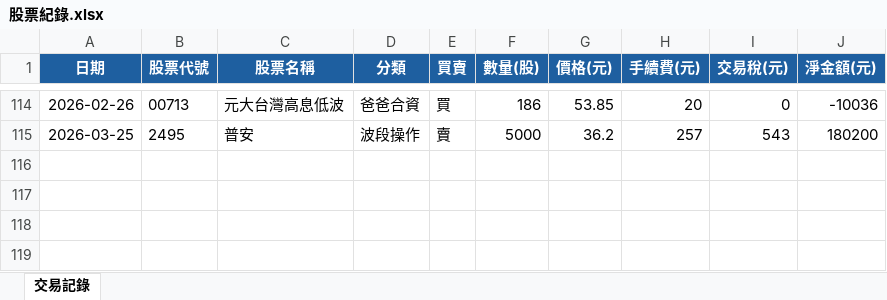
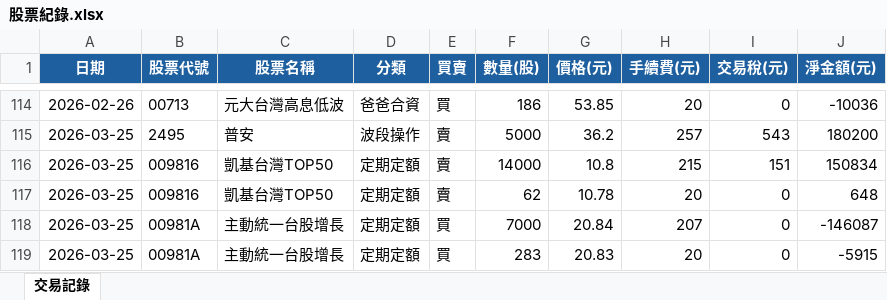
Before and after one commit to jkytte-alt/GitHub_alex_repo, an Excel workbook: 股票紀錄.xlsx, sheet 交易記錄, drawn as a sheet; only a part is shown, gaps mark what is left out; values as stored, in another font and other column widths than the file's, no borders; the diff names each change by its address in the sheet, - before the commit and + after, or states it on an @@ line.

```diff
--- a/股票紀錄.xlsx (sheet 交易記錄)
+++ b/股票紀錄.xlsx (sheet 交易記錄)
+row 116: 2026-03-25 | 009816 | 凱基台灣TOP50 | 定期定額 | 賣 | 14000 | 10.8 | 215 | 151 | 150834
+row 117: 2026-03-25 | 009816 | 凱基台灣TOP50 | 定期定額 | 賣 | 62 | 10.78 | 20 | 0 | 648
+row 118: 2026-03-25 | 00981A | 主動統一台股增長 | 定期定額 | 買 | 7000 | 20.84 | 207 | 0 | -146087
+row 119: 2026-03-25 | 00981A | 主動統一台股增長 | 定期定額 | 買 | 283 | 20.83 | 20 | 0 | -5915
```
Also changed, not shown: 1 other file.
